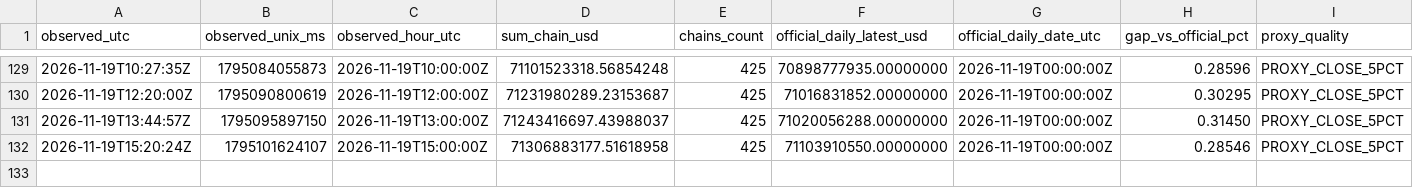
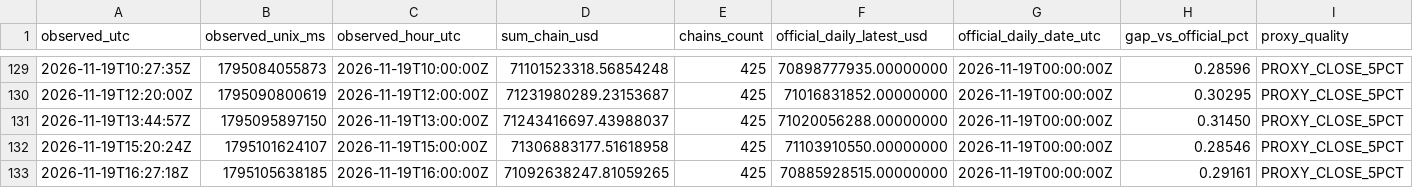
Before and after one commit to imthequin2811-gif/radar-pisau-jatuh, a CSV file: data/tvl/hourly_observed.csv, drawn as a sheet; only a part is shown, gaps mark what is left out; rows hold the shown columns only; the diff names each change by its address in the sheet, - before the commit and + after, or states it on an @@ line.

```diff
--- a/data/tvl/hourly_observed.csv
+++ b/data/tvl/hourly_observed.csv
+row 133: 2026-11-19T16:27:18Z | 1795105638185 | 2026-11-19T16:00:00Z | 71092638247.81059265 | 425 | 70885928515.00000000 | 2026-11-19T00:00:00Z | 0.29161 | PROXY_CLOSE_5PCT
```
Also changed, not shown: data/tvl/daily_official.csv, 2 other files.
